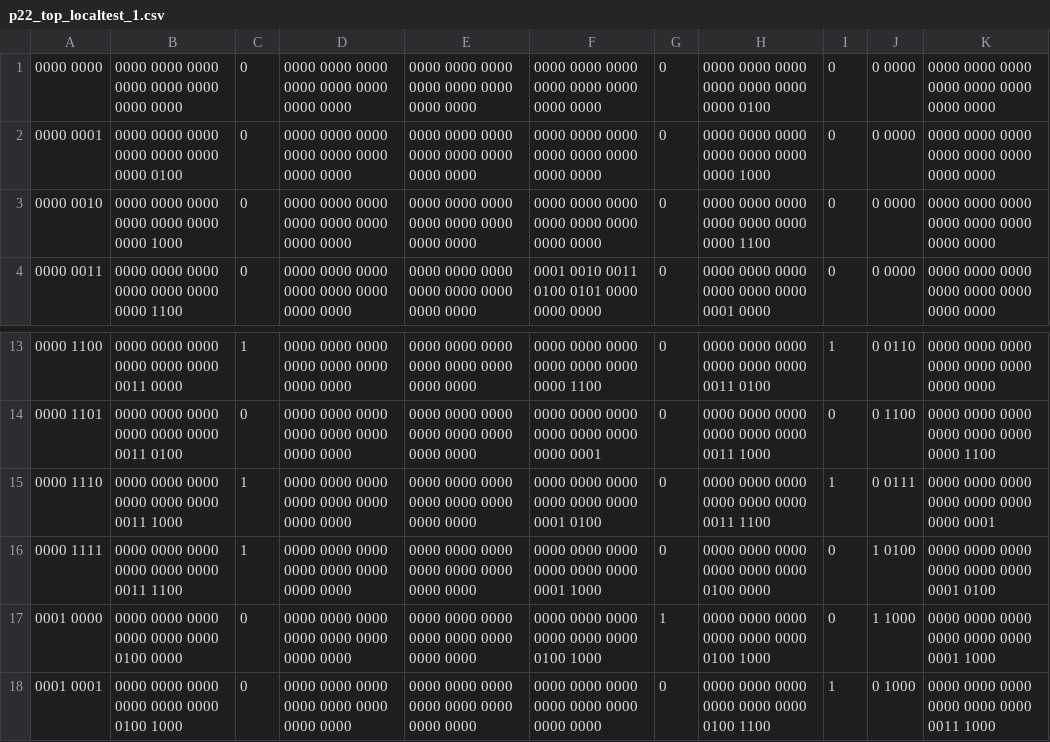
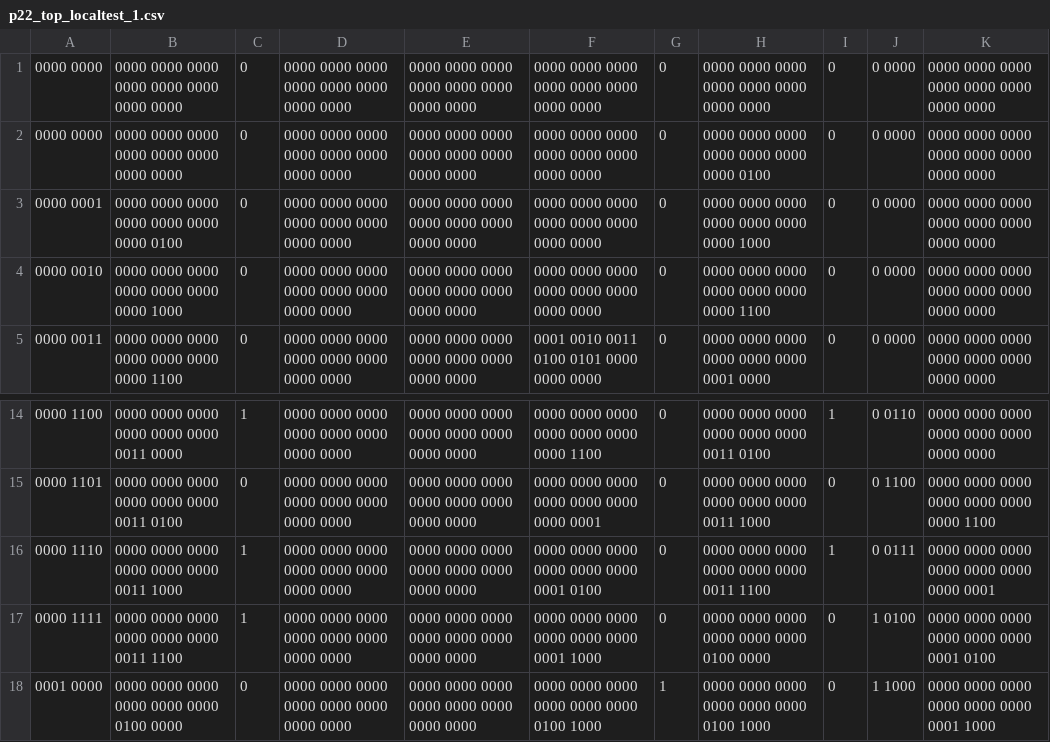
Before and after one commit to AristurtleHu/5-Stage-Pipelined-Toy-CPU, a CSV file: testing/student_output/p22_top_localtest_1.csv, drawn as a sheet; only a part is shown, gaps mark what is left out.

```diff
--- a/testing/student_output/p22_top_localtest_1.csv
+++ b/testing/student_output/p22_top_localtest_1.csv
@@ -1 +1,2 @@
+0000 0000	0000 0000 0000 0000 0000 0000 0000 0000	0	0000 0000 0000 0000 0000 0000 0000 0000	0000 0000 0000 0000 0000 0000 0000 0000	0000 0000 0000 0000 0000 0000 0000 0000	0	0000 0000 0000 0000 0000 0000 0000 0000	0	0 0000	0000 0000 0000 0000 0000 0000 0000 0000
 0000 0000	0000 0000 0000 0000 0000 0000 0000 0000	0	0000 0000 0000 0000 0000 0000 0000 0000	0000 0000 0000 0000 0000 0000 0000 0000	0000 0000 0000 0000 0000 0000 0000 0000	0	0000 0000 0000 0000 0000 0000 0000 0100	0	0 0000	0000 0000 0000 0000 0000 0000 0000 0000
@@ -17,2 +18 @@
 0001 0000	0000 0000 0000 0000 0000 0000 0100 0000	0	0000 0000 0000 0000 0000 0000 0000 0000	0000 0000 0000 0000 0000 0000 0000 0000	0000 0000 0000 0000 0000 0000 0100 1000	1	0000 0000 0000 0000 0000 0000 0100 1000	0	1 1000	0000 0000 0000 0000 0000 0000 0001 1000
-0001 0001	0000 0000 0000 0000 0000 0000 0100 1000	0	0000 0000 0000 0000 0000 0000 0000 0000	0000 0000 0000 0000 0000 0000 0000 0000	0000 0000 0000 0000 0000 0000 0000 0000	0	0000 0000 0000 0000 0000 0000 0100 1100	1	0 1000	0000 0000 0000 0000 0000 0000 0011 1000
```
Also changed, not shown: testing/student_output/p22_top_localtest_0.csv, 3 other files.
